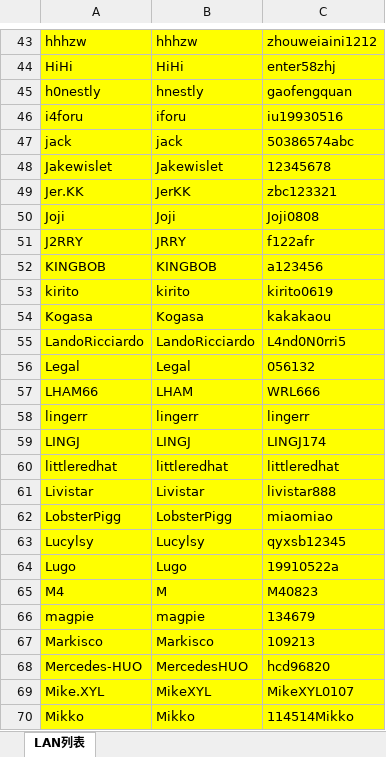
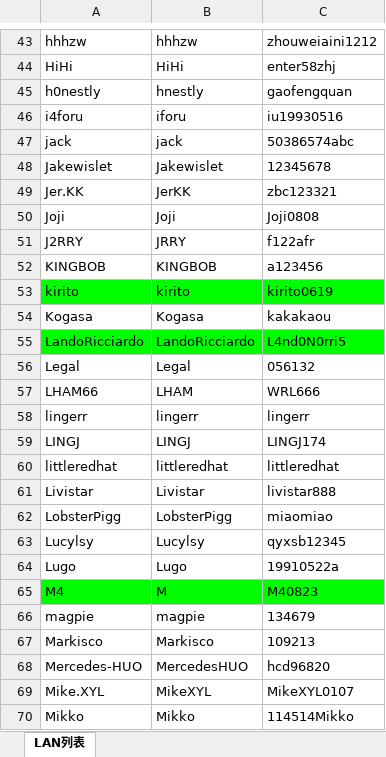
Before and after one commit to STevenL1i/AFR-AutoRankingProject, an Excel workbook: v7.1/afr/src/AFR LAN账号列表.xlsx, sheet LAN列表, drawn as a sheet; only a part is shown, gaps mark what is left out; values as stored, in another font and other column widths than the file's, no borders; the diff covers the shown part only; the diff names each change by its address in the sheet, - before the commit and + after, or states it on an @@ line.

```diff
--- a/v7.1/afr/src/AFR LAN账号列表.xlsx (sheet LAN列表)
+++ b/v7.1/afr/src/AFR LAN账号列表.xlsx (sheet LAN列表)
-A43:C52 fill: #FFFF00
+A43:C52 fill: none
-A53:C53 fill: #FFFF00
+A53:C53 fill: #00FF00
-A54:C54 fill: #FFFF00
+A54:C54 fill: none
-A55:C55 fill: #FFFF00
+A55:C55 fill: #00FF00
-A56:C64 fill: #FFFF00
+A56:C64 fill: none
-A65:C65 fill: #FFFF00
+A65:C65 fill: #00FF00
-A66:C70 fill: #FFFF00
+A66:C70 fill: none
```
Also changed, not shown: cell formats elsewhere in this sheet, v7.1/afr/src/AFR S10【10.30】英国.xlsx, 7 other files.
